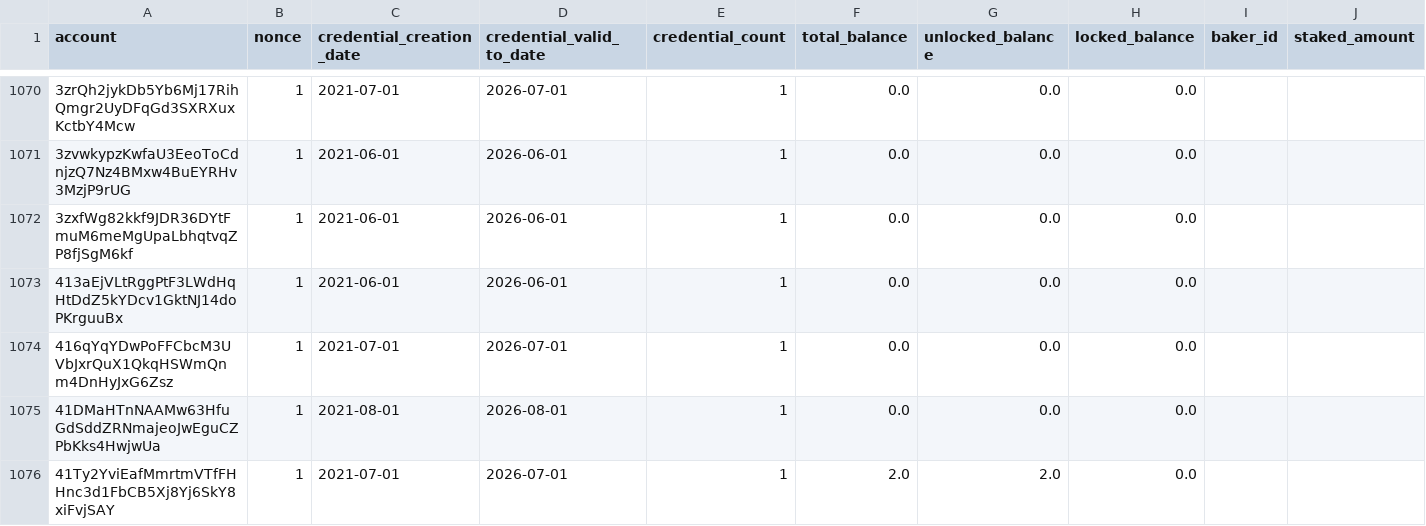
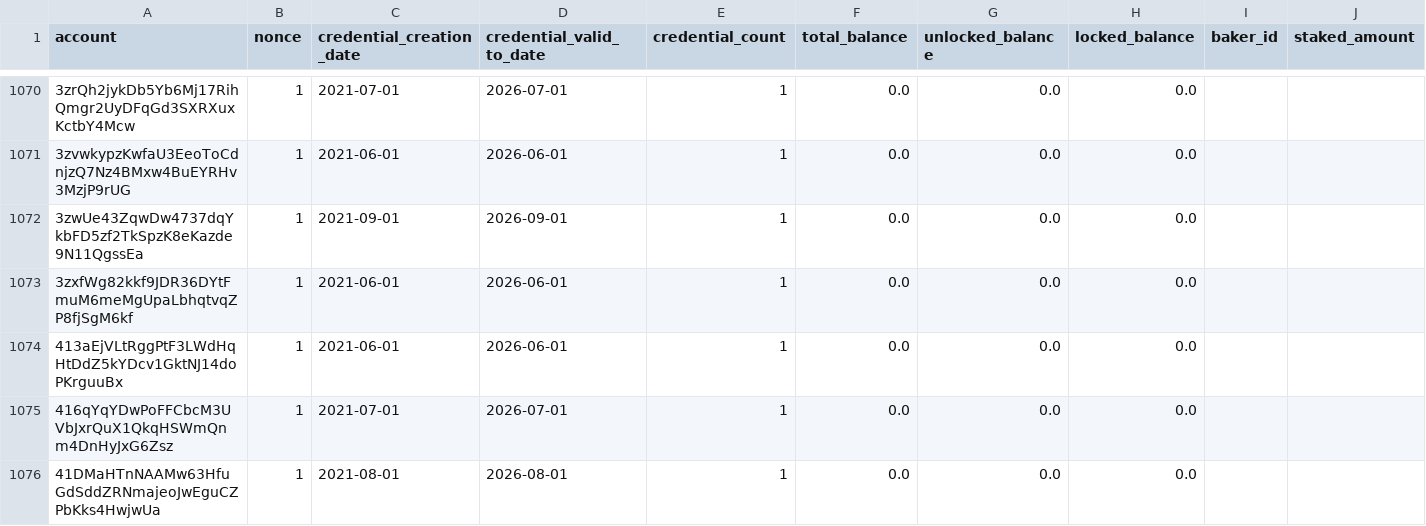
Before and after one commit to sderuiter/concordium-network-accounts, a CSV file: accounts.csv, drawn as a sheet; only a part is shown, gaps mark what is left out; the shorter side is filled out with more unchanged rows; rows hold the shown columns only; the diff covers the shown part only; the diff names each change by its address in the sheet, - before the commit and + after, or states it on an @@ line.

Commit message:
2021-09-20

```diff
--- a/accounts.csv
+++ b/accounts.csv
+row 1072: 3zwUe43ZqwDw4737dqYkbFD5zf2TkSpzK8eKazde9N11QgssEa | 1 | 2021-09-01 | 2026-09-01 | 1 | 0.0 | 0.0 | 0.0
```
Also changed, not shown: 1 added row and 49 edited cells elsewhere in this file.
